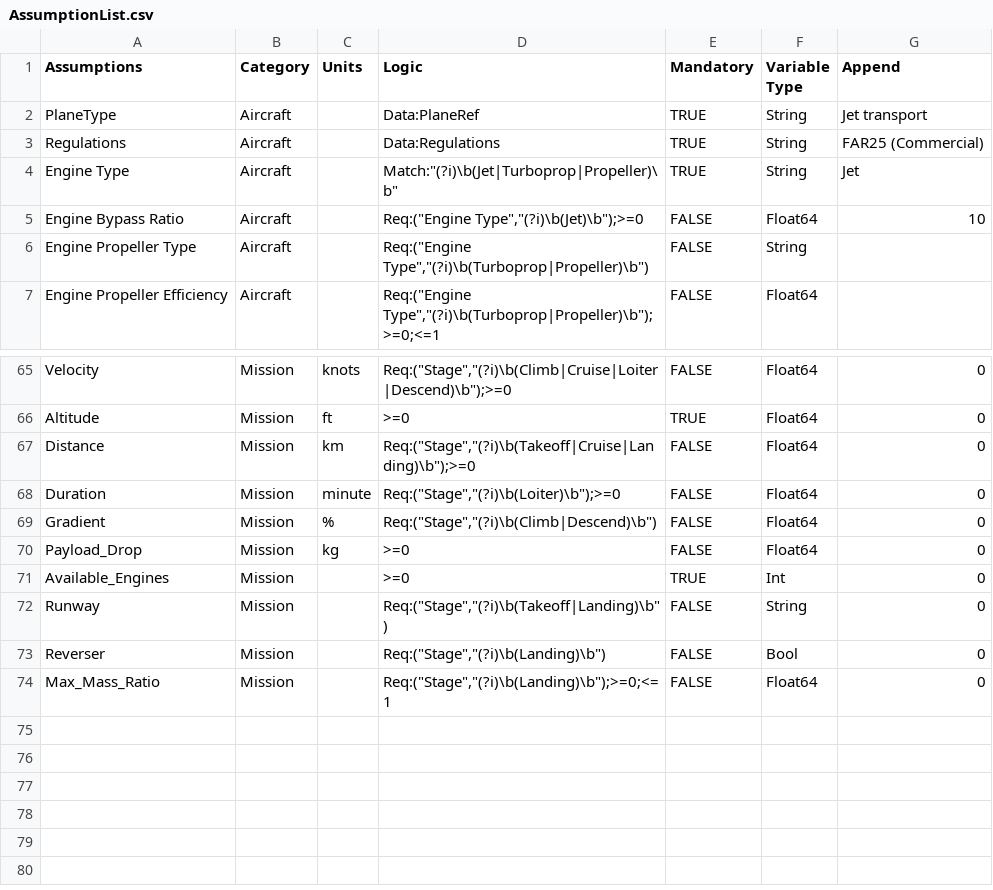
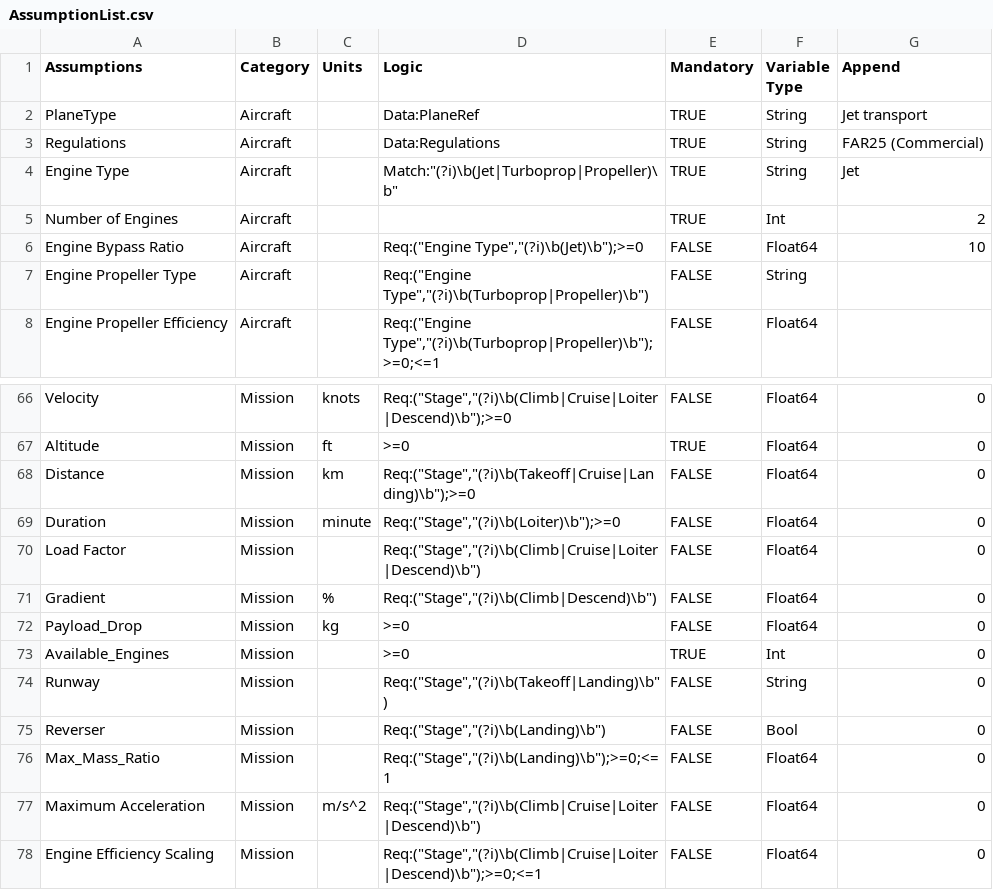
Before and after one commit to kwanyiutam/AeroFuse.jl, a CSV file: src/OperationOptimisation/Reference/AssumptionList.csv, drawn as a sheet; only a part is shown, gaps mark what is left out.

```diff
--- a/src/OperationOptimisation/Reference/AssumptionList.csv
+++ b/src/OperationOptimisation/Reference/AssumptionList.csv
@@ -4,2 +4,3 @@ Regulations,Aircraft,,Data:Regulations,TRUE,String,FAR25 (Commercial)
 Engine Type,Aircraft,,"Match:""(?i)\b(Jet|Turboprop|Propeller)\b""",TRUE,String,Jet
+Number of Engines,Aircraft,,,TRUE,Int,2
 Engine Bypass Ratio,Aircraft,,"Req:(""Engine Type"",""(?i)\b(Jet)\b"");>=0",FALSE,Float64,10
@@ -68,2 +69,3 @@ Distance,Mission,km,"Req:(""Stage"",""(?i)\b(Takeoff|Cruise|Landing)\b"");>=0",F
 Duration,Mission,minute,"Req:(""Stage"",""(?i)\b(Loiter)\b"");>=0",FALSE,Float64,0
+Load Factor,Mission,,"Req:(""Stage"",""(?i)\b(Climb|Cruise|Loiter|Descend)\b"")",FALSE,Float64,0
 Gradient,Mission,%,"Req:(""Stage"",""(?i)\b(Climb|Descend)\b"")",FALSE,Float64,0
@@ -74 +76,3 @@ Reverser,Mission,,"Req:(""Stage"",""(?i)\b(Landing)\b"")",FALSE,Bool,0
 Max_Mass_Ratio,Mission,,"Req:(""Stage"",""(?i)\b(Landing)\b"");>=0;<=1",FALSE,Float64,0
+Maximum Acceleration,Mission,m/s^2,"Req:(""Stage"",""(?i)\b(Climb|Cruise|Loiter|Descend)\b"")",FALSE,Float64,0
+Engine Efficiency Scaling,Mission,,"Req:(""Stage"",""(?i)\b(Climb|Cruise|Loiter|Descend)\b"");>=0;<=1",FALSE,Float64,0
```
Also changed, not shown: src/OperationOptimisation/Reference/AirworthinessReq.csv, src/OperationOptimisation/Reference/SampleAircraft.csv, 9 other files.
